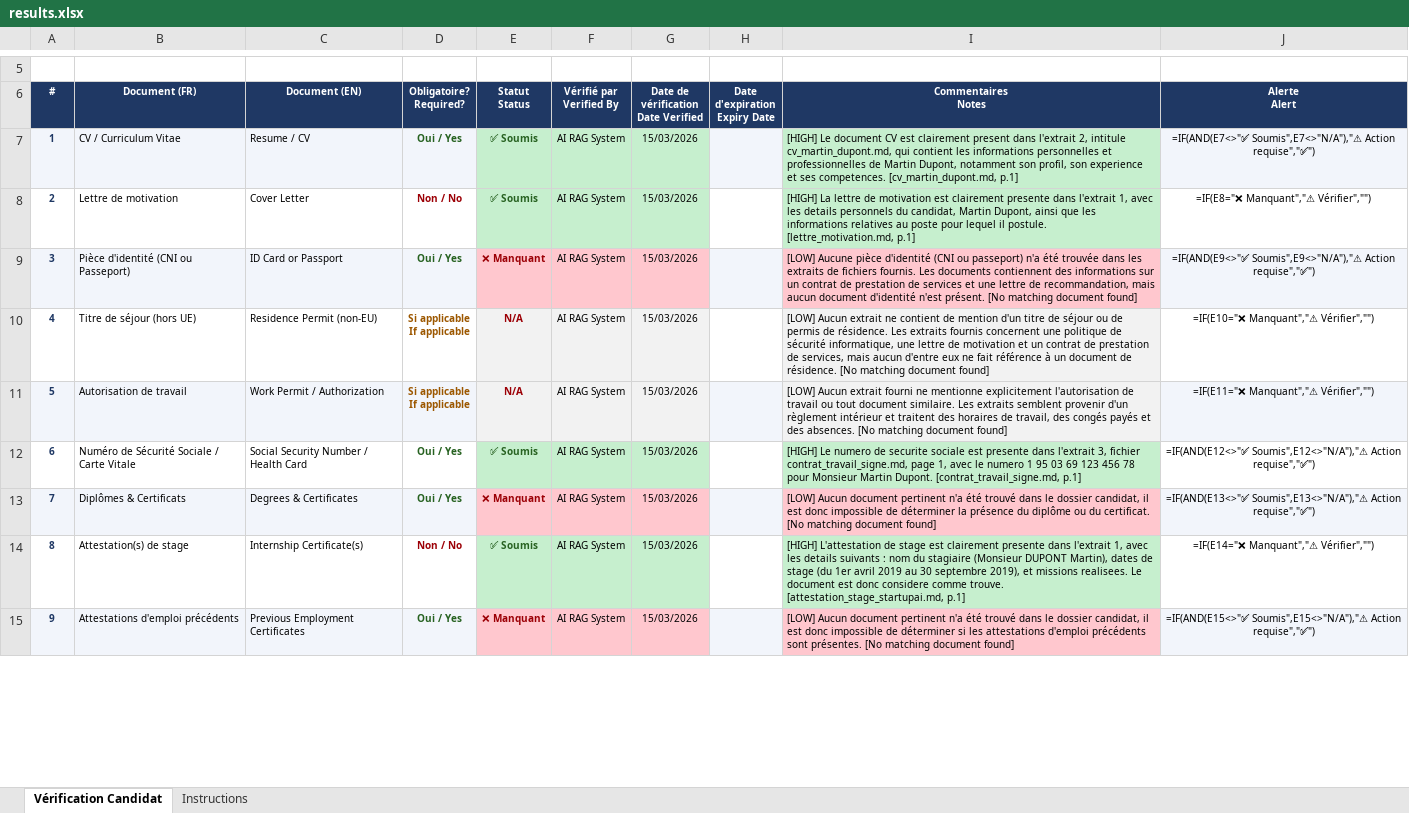
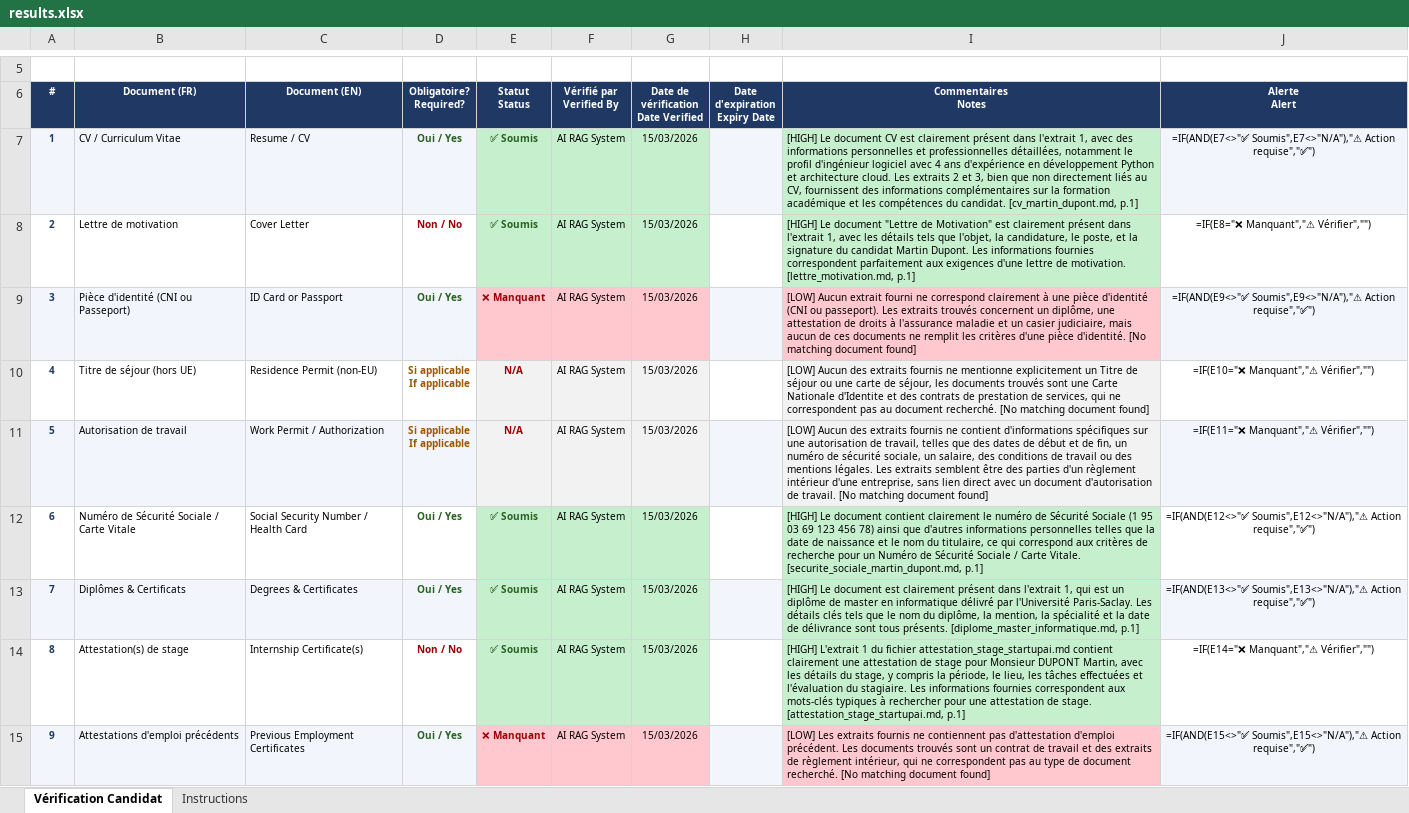
Before and after one commit to ELABDI-Ibrahim/Hr_rag, an Excel workbook: results.xlsx, sheet Vérification Candidat, drawn as a sheet; only a part is shown, gaps mark what is left out; values as stored, in another font and other column widths than the file's, no borders; formulas without a stored value are shown as written; conditional formats not drawn; the diff covers the shown part only; the diff names each change by its address in the sheet, - before the commit and + after, or states it on an @@ line.

```diff
--- a/results.xlsx (sheet Vérification Candidat)
+++ b/results.xlsx (sheet Vérification Candidat)
-I7 (Commentaires Notes): …est clairement present dans l'extrait 2, intitule cv_martin_dupont.md, qui contient les informations personnelles et professionnelles de Martin Dupont, notamment son profil, son experience et ses competences. [cv_martin_dupont.md, p.1]
+I7 (Commentaires Notes): …est clairement présent dans l'extrait 1, avec des informations personnelles et professionnelles détaillées, notamment le profil d'ingénieur logiciel avec 4 ans d'expérience en développement Python et architecture cloud. Les extraits 2 et 3, bien que non directement liés au CV, fournissent des informations complémentaires sur la formation académique et les compétences du candidat. [cv_martin_dupont.md, p.1]
-I8 (Commentaires Notes): [HIGH] La lettre de motivation est clairement presente dans l'extrait 1, avec les details personnels du candidat, Martin Dupont, ainsi que les informations relatives au poste pour lequel il postule. [lettre_motivation.md, p.1]
+I8 (Commentaires Notes): [HIGH] Le document "Lettre de Motivation" est clairement présent dans l'extrait 1, avec les détails tels que l'objet, la candidature, le poste, et la signature du candidat Martin Dupont. Les informations fournies correspondent parfaitement aux exigences d'une lettre de motivation. [lettre_motivation.md, p.1]
-I9 (Commentaires Notes): [LOW] Aucune pièce d'identité (CNI ou passeport) n'a été trouvée dans les extraits de fichiers fournis. Les documents contiennent des informations sur un contrat de prestation de services et une lettre de recommandation, mais aucun document d'identité n'est présent. [No matching…
+I9 (Commentaires Notes): [LOW] Aucun extrait fourni ne correspond clairement à une pièce d'identité (CNI ou passeport). Les extraits trouvés concernent un diplôme, une attestation de droits à l'assurance maladie et un casier judiciaire, mais aucun de ces documents ne remplit les critères d'une pièce d'identité. [No matching…
-I10 (Commentaires Notes): [LOW] Aucun extrait ne contient de mention d'un titre de séjour ou de permis de résidence. Les extraits fournis concernent une politique de sécurité informatique, une lettre de motivation et un contrat de prestation de services, mais aucun d'entre eux ne fait référence à un document de résidence. [No matching…
+I10 (Commentaires Notes): [LOW] Aucun des extraits fournis ne mentionne explicitement un Titre de séjour ou une carte de séjour, les documents trouvés sont une Carte Nationale d'Identite et des contrats de prestation de services, qui ne correspondent pas au document recherché. [No matching…
-I11 (Commentaires Notes): [LOW] Aucun extrait fourni ne mentionne explicitement l'autorisation de travail ou tout document similaire. Les extraits semblent provenir d'un règlement intérieur et traitent des horaires de travail, des congés payés et des absences. [No matching…
+I11 (Commentaires Notes): [LOW] Aucun des extraits fournis ne contient d'informations spécifiques sur une autorisation de travail, telles que des dates de début et de fin, un numéro de sécurité sociale, un salaire, des conditions de travail ou des mentions légales. Les extraits semblent être des parties d'un règlement intérieur d'une entreprise, sans lien direct avec un document d'autorisation de travail. [No matching…
-I12 (Commentaires Notes): [HIGH] Le numero de securite sociale est presente dans l'extrait 3, fichier contrat_travail_signe.md, page 1, avec le numero 1 95 03 69 123 456 78 pour Monsieur Martin Dupont. [contrat_travail_signe.md, p.1]
+I12 (Commentaires Notes): [HIGH] Le document contient clairement le numéro de Sécurité Sociale (1 95 03 69 123 456 78) ainsi que d'autres informations personnelles telles que la date de naissance et le nom du titulaire, ce qui correspond aux critères de recherche pour un Numéro de Sécurité Sociale / Carte Vitale. [securite_sociale_martin_dupont.md, p.1]
-E13 (Statut Status): ❌ Manquant
+E13 (Statut Status): ✅ Soumis
-E13:G13 fill: #FFC7CE
+E13:G13 fill: #C6EFCE
-E13 text colour: #9C0006
+E13 text colour: #276221
-I13 (Commentaires Notes): [LOW] Aucun document pertinent n'a été trouvé dans le dossier candidat, il est donc impossible de déterminer la présence du diplôme ou du certificat. [No matching document found]
+I13 (Commentaires Notes): [HIGH] Le document est clairement présent dans l'extrait 1, qui est un diplôme de master en informatique délivré par l'Université Paris-Saclay. Les détails clés tels que le nom du diplôme, la mention, la spécialité et la date de délivrance sont tous présents. [diplome_master_informatique.md, p.1]
-I13 fill: #FFC7CE
+I13 fill: #C6EFCE
-I14 (Commentaires Notes): [HIGH] L'attestation de stage est clairement presente dans l'extrait 1, avec les details suivants : nom du stagiaire (Monsieur DUPONT Martin), dates de stage (du 1er avril 2019 au 30 septembre 2019), et missions realisees. Le document est donc considere comme trouve. [attestation_stage_startupai.md, p.1]
+I14 (Commentaires Notes): [HIGH] L'extrait 1 du fichier attestation_stage_startupai.md contient clairement une attestation de stage pour Monsieur DUPONT Martin, avec les détails du stage, y compris la période, le lieu, les tâches effectuées et l'évaluation du stagiaire. Les informations fournies correspondent aux mots-clés typiques à rechercher pour une attestation de stage. [attestation_stage_startupai.md, p.1]
-I15 (Commentaires Notes): [LOW] Aucun document pertinent n'a été trouvé dans le dossier candidat, il est donc impossible de déterminer si les attestations d'emploi précédents sont présentes. [No matching…
+I15 (Commentaires Notes): [LOW] Les extraits fournis ne contiennent pas d'attestation d'emploi précédent. Les documents trouvés sont un contrat de travail et des extraits de règlement intérieur, qui ne correspondent pas au type de document recherché. [No matching…
```
Also changed, not shown: 14 edited cells and cell formats elsewhere in this sheet, 8 other files.
